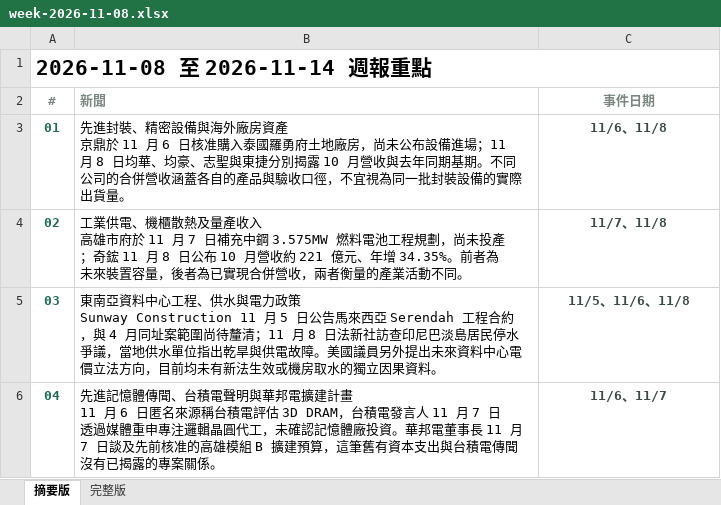
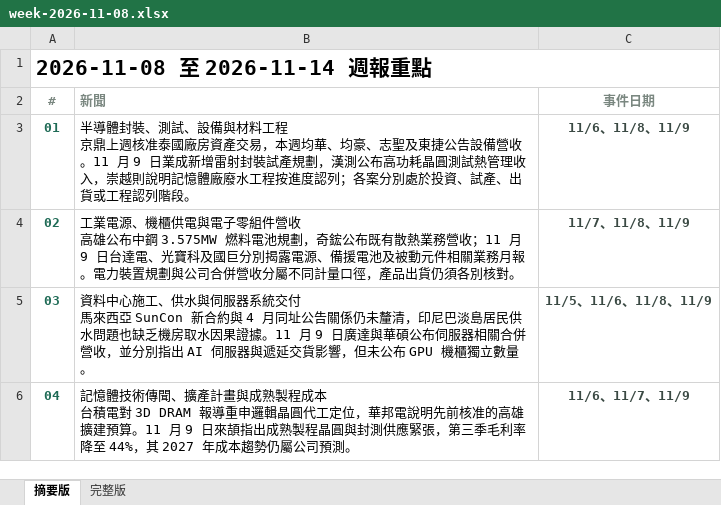
Before and after one commit to aiwlulu/daily-brief-site, an Excel workbook: docs/exports/week-2026-11-08.xlsx, sheet 摘要版, drawn as a sheet; values as stored, in another font and other column widths than the file's, no borders; ↵ is a line break in a cell; the diff names each change by its address in the sheet, - before the commit and + after, or states it on an @@ line.

```diff
--- a/docs/exports/week-2026-11-08.xlsx (sheet 摘要版)
+++ b/docs/exports/week-2026-11-08.xlsx (sheet 摘要版)
-B3 (新聞): 先進封裝、精密設備與海外廠房資產 ↵ 京鼎於 11 月 6 日核准購入泰國羅勇府土地廠房，尚未公布設備進場；11 月 8 日均華、均豪、志聖與東捷分別揭露 10 月營收與去年同期基期。不同公司的合併營收涵蓋各自的產品與驗收口徑，不宜視為同一批封裝設備的實際出貨量。
+B3 (新聞): 半導體封裝、測試、設備與材料工程 ↵ 京鼎上週核准泰國廠房資產交易，本週均華、均豪、志聖及東捷公告設備營收。11 月 9 日業成新增雷射封裝試產規劃，漢測公布高功耗晶圓測試熱管理收入，崇越則說明記憶體廠廢水工程按進度認列；各案分別處於投資、試產、出貨或工程認列階段。
-C3 (事件日期): 11/6、11/8
+C3 (事件日期): 11/6、11/8、11/9
-B4 (新聞): 工業供電、機櫃散熱及量產收入 ↵ 高雄市府於 11 月 7 日補充中鋼 3.575MW 燃料電池工程規劃，尚未投產；奇鋐 11 月 8 日公布 10 月營收約 221 億元、年增 34.35%。前者為未來裝置容量，後者為已實現合併營收，兩者衡量的產業活動不同。
+B4 (新聞): 工業電源、機櫃供電與電子零組件營收 ↵ 高雄公布中鋼 3.575MW 燃料電池規劃，奇鋐公布既有散熱業務營收；11 月 9 日台達電、光寶科及國巨分別揭露電源、備援電池及被動元件相關業務月報。電力裝置規劃與公司合併營收分屬不同計量口徑，產品出貨仍須各別核對。
-C4 (事件日期): 11/7、11/8
+C4 (事件日期): 11/7、11/8、11/9
-B5 (新聞): 東南亞資料中心工程、供水與電力政策 ↵ Sunway Construction 11 月 5 日公告馬來西亞 Serendah 工程合約，與 4 月同址案範圍尚待釐清；11 月 8 日法新社訪查印尼巴淡島居民停水爭議，當地供水單位指出乾旱與供電故障。美國議員另外提出未來資料中心電價立法方向，目前均未有新法生效或機房取水的獨立因果資料。
+B5 (新聞): 資料中心施工、供水與伺服器系統交付 ↵ 馬來西亞 SunCon 新合約與 4 月同址公告關係仍未釐清，印尼巴淡島居民供水問題也缺乏機房取水因果證據。11 月 9 日廣達與華碩公布伺服器相關合併營收，並分別指出 AI 伺服器與遞延交貨影響，但未公布 GPU 機櫃獨立數量。
-C5 (事件日期): 11/5、11/6、11/8
+C5 (事件日期): 11/5、11/6、11/8、11/9
-B6 (新聞): 先進記憶體傳聞、台積電聲明與華邦電擴建計畫 ↵ 11 月 6 日匿名來源稱台積電評估 3D DRAM，台積電發言人 11 月 7 日透過媒體重申專注邏輯晶圓代工，未確認記憶體廠投資。華邦電董事長 11 月 7 日談及先前核准的高雄模組 B 擴建預算，這筆舊有資本支出與台積電傳聞沒有已揭露的專案關係。
+B6 (新聞): 記憶體技術傳聞、擴產計畫與成熟製程成本 ↵ 台積電對 3D DRAM 報導重申邏輯晶圓代工定位，華邦電說明先前核准的高雄擴建預算。11 月 9 日來頡指出成熟製程晶圓與封測供應緊張，第三季毛利率降至 44%，其 2027 年成本趨勢仍屬公司預測。
-C6 (事件日期): 11/6、11/7
+C6 (事件日期): 11/6、11/7、11/9
```
Also changed, not shown: sheet 完整版, docs/exports/events-2026-11-08-en.xlsx, docs/exports/events-2026-11-08.xlsx, 7 other files.
